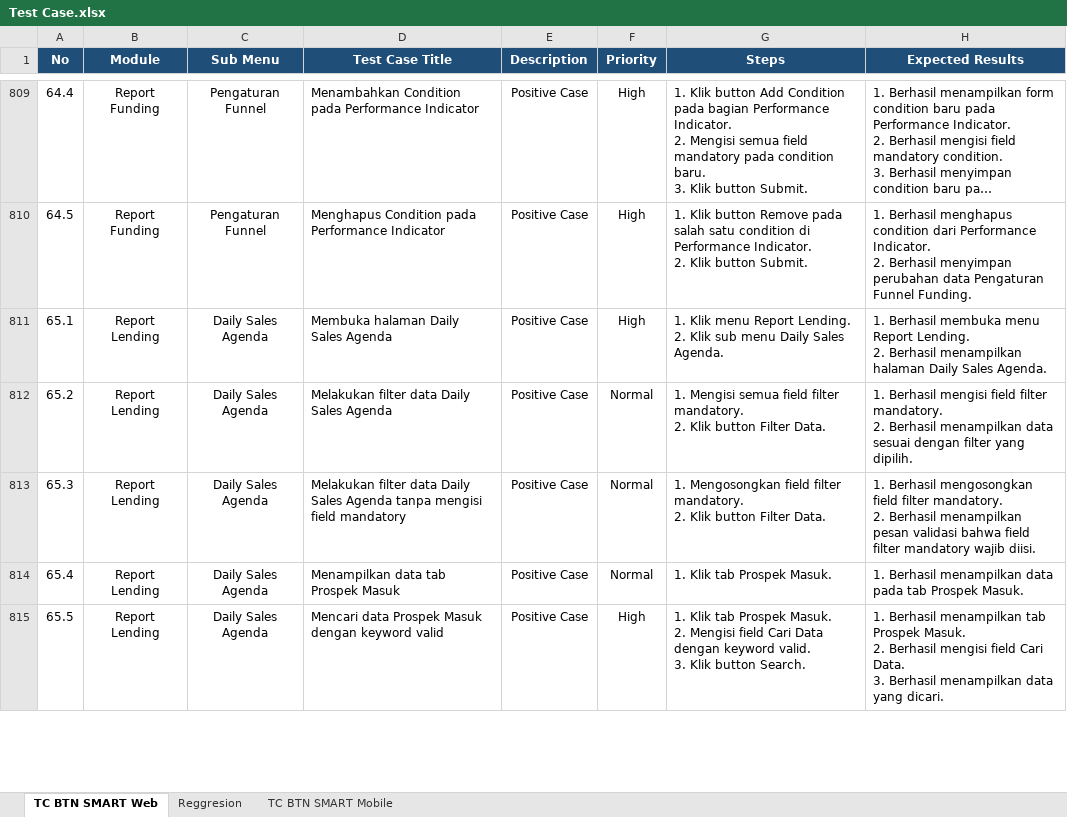
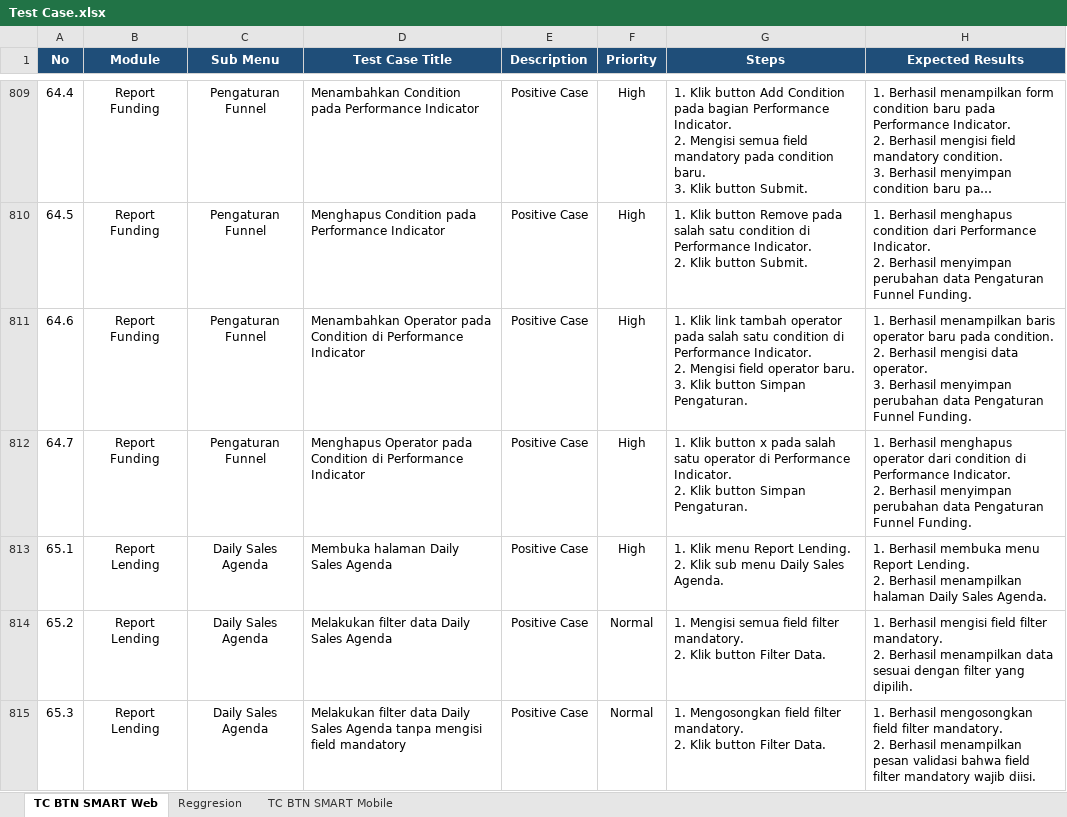
Before and after one commit to muhammaddanihaikal/btn-smart-refactor, an Excel workbook: SIT/Test Case.xlsx, sheet TC BTN SMART Web, drawn as a sheet; only a part is shown, gaps mark what is left out; the shorter side is filled out with more unchanged rows; long unchanged cells end in …; values as stored, in another font and other column widths than the file's, no borders; ↵ is a line break in a cell; the diff names each change by its address in the sheet, - before the commit and + after, or states it on an @@ line.

Commit message:
feat(web-report): add TC 64.6 & 64.7 for tambah and hapus operator on Modul 64

```diff
--- a/SIT/Test Case.xlsx (sheet TC BTN SMART Web)
+++ b/SIT/Test Case.xlsx (sheet TC BTN SMART Web)
+row 811: 64.6 | Report Funding | Pengaturan Funnel | Menambahkan Operator pada Condition di Performance Indicator | Positive Case | High | 1. Klik link tambah operator pada salah satu condition di Performance Indicator. ↵ 2. Mengisi field operator baru. ↵ 3. Klik button Simpan Pengaturan. | 1. Berhasil menampilkan baris operator baru pada condition. ↵ 2. Berhasil mengisi data operator. ↵ 3. Berhasil menyimpan perubahan data Pengaturan Funnel Funding.
+row 812: 64.7 | Report Funding | Pengaturan Funnel | Menghapus Operator pada Condition di Performance Indicator | Positive Case | High | 1. Klik button x pada salah satu operator di Performance Indicator. ↵ 2. Klik button Simpan Pengaturan. | 1. Berhasil menghapus operator dari condition di Performance Indicator. ↵ 2. Berhasil menyimpan perubahan data Pengaturan Funnel Funding.
```
Also changed, not shown: Test Script/Test Script BTN Smart Refactor.xlsx, 3 other files.
